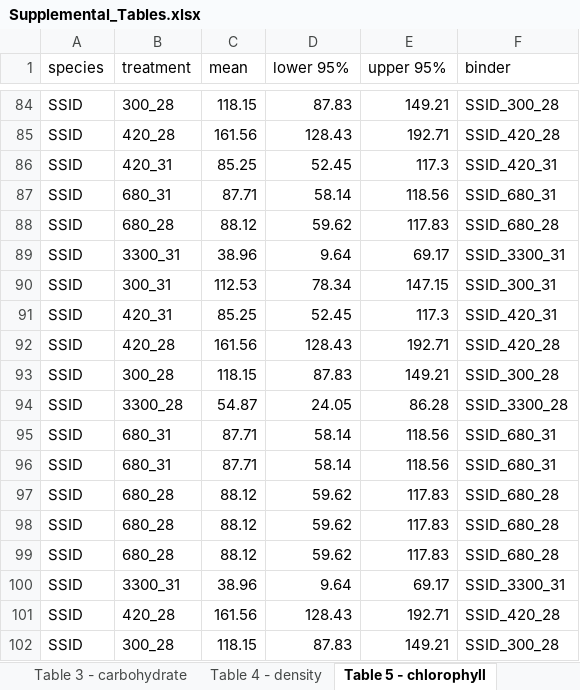
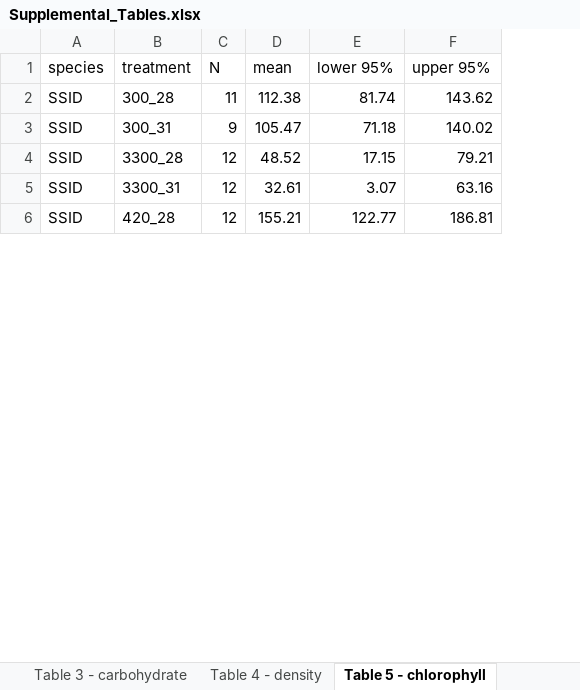
Before and after one commit to seabove7/Bove_CoralPhysiology, an Excel workbook: Data/Supplemental/Supplemental_Tables.xlsx, sheet Table 5 - chlorophyll, drawn as a sheet; only a part is shown, gaps mark what is left out; values as stored, in another font and other column widths than the file's, no borders; removed rows and columns are numbered as before the commit, all else as after; the diff covers the shown part only; the diff names each change by its address in the sheet, - before the commit and + after, or states it on an @@ line.

```diff
--- a/Data/Supplemental/Supplemental_Tables.xlsx (sheet Table 5 - chlorophyll)
+++ b/Data/Supplemental/Supplemental_Tables.xlsx (sheet Table 5 - chlorophyll)
+column C (N), rows 2-6: 11 | 9 | 12 | 12 | 12
-column F (binder), row 84: SSID_300_28; row 90: SSID_300_31; row 94: SSID_3300_28; rows 100-101: SSID_3300_31 | SSID_420_28
-D2 (mean): 118.15
+D2 (mean): 112.38
-E2 (lower 95%): 87.83
+E2 (lower 95%): 81.74
-F2 (upper 95%): 149.21
+F2 (upper 95%): 143.62
-row 85: SSID | 420_28 | 161.56 | 128.43 | 192.71 | SSID_420_28
-row 86: SSID | 420_31 | 85.25 | 52.45 | 117.3 | SSID_420_31
-row 87: SSID | 680_31 | 87.71 | 58.14 | 118.56 | SSID_680_31
-row 88: SSID | 680_28 | 88.12 | 59.62 | 117.83 | SSID_680_28
-row 89: SSID | 3300_31 | 38.96 | 9.64 | 69.17 | SSID_3300_31
-D3 (mean): 112.53
+D3 (mean): 105.47
-E3 (lower 95%): 78.34
+E3 (lower 95%): 71.18
-F3 (upper 95%): 147.15
+F3 (upper 95%): 140.02
-row 91: SSID | 420_31 | 85.25 | 52.45 | 117.3 | SSID_420_31
-row 92: SSID | 420_28 | 161.56 | 128.43 | 192.71 | SSID_420_28
-row 93: SSID | 300_28 | 118.15 | 87.83 | 149.21 | SSID_300_28
-D4 (mean): 54.87
+D4 (mean): 48.52
-E4 (lower 95%): 24.05
+E4 (lower 95%): 17.15
-F4 (upper 95%): 86.28
+F4 (upper 95%): 79.21
-row 95: SSID | 680_31 | 87.71 | 58.14 | 118.56 | SSID_680_31
-row 96: SSID | 680_31 | 87.71 | 58.14 | 118.56 | SSID_680_31
-row 97: SSID | 680_28 | 88.12 | 59.62 | 117.83 | SSID_680_28
-row 98: SSID | 680_28 | 88.12 | 59.62 | 117.83 | SSID_680_28
-row 99: SSID | 680_28 | 88.12 | 59.62 | 117.83 | SSID_680_28
-D5 (mean): 38.96
+D5 (mean): 32.61
-E5 (lower 95%): 9.64
+E5 (lower 95%): 3.07
-F5 (upper 95%): 69.17
+F5 (upper 95%): 63.16
-D6 (mean): 161.56
+D6 (mean): 155.21
-E6 (lower 95%): 128.43
+E6 (lower 95%): 122.77
-F6 (upper 95%): 192.71
+F6 (upper 95%): 186.81
-row 102: SSID | 300_28 | 118.15 | 87.83 | 149.21 | SSID_300_28
```
Also changed, not shown: 10 added rows, 215 removed rows and 24 edited cells elsewhere in this sheet, sheet Table 4 - density, sheet Table 2 - lipid, sheet Table 6 - total host, sheet Table 3 - carbohydrate, sheet Table 1 - protein, 46 other files.
